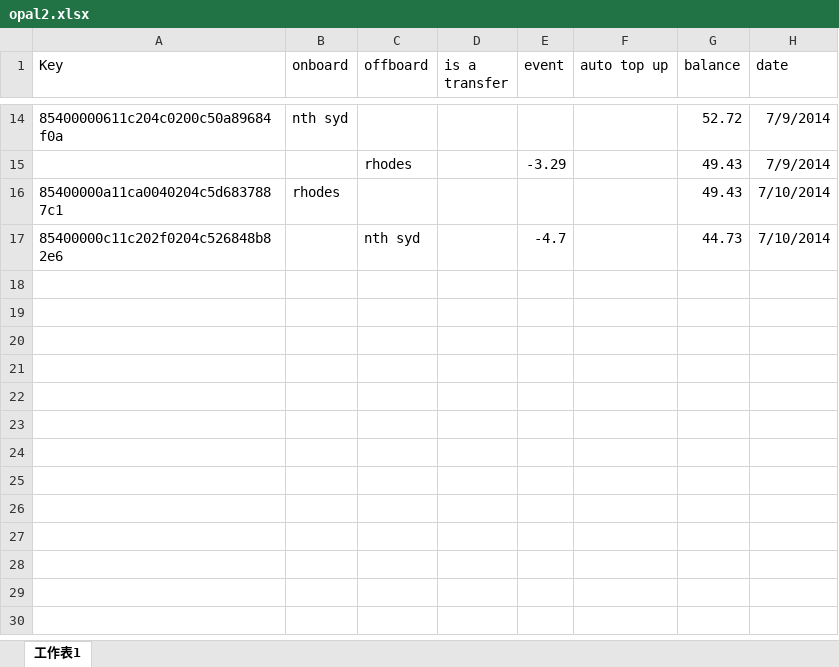
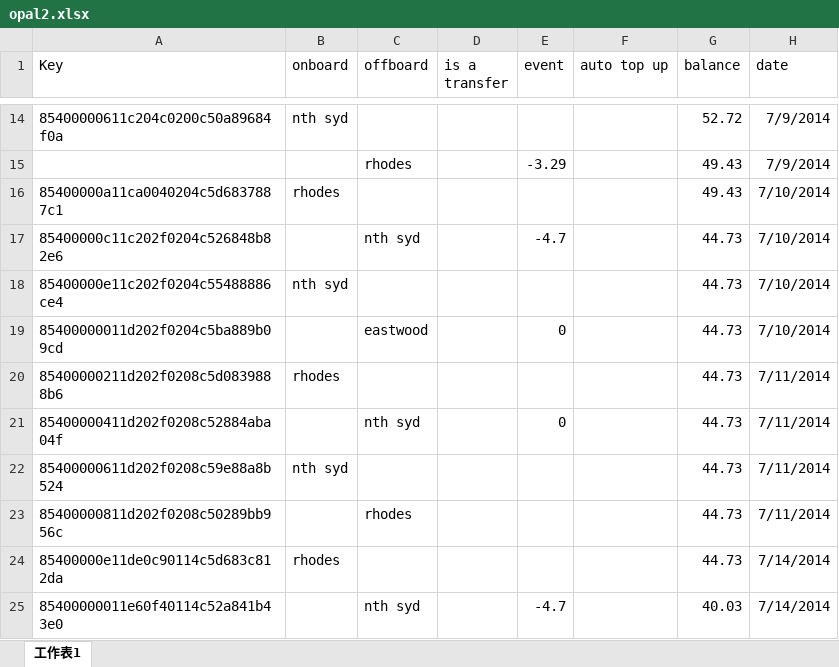
Before and after one commit to gazeing/Opal_Project, an Excel workbook: opal2.xlsx, sheet 工作表1, drawn as a sheet; only a part is shown, gaps mark what is left out; values as stored, in another font and other column widths than the file's, no borders; the diff names each change by its address in the sheet, - before the commit and + after, or states it on an @@ line.

Commit message:
update

```diff
--- a/opal2.xlsx (sheet 工作表1)
+++ b/opal2.xlsx (sheet 工作表1)
+row 18: 85400000e11c202f0204c55488886ce4 | nth syd |  |  |  |  | 44.73 | 7/10/2014
+row 19: 85400000011d202f0204c5ba889b09cd |  | eastwood |  | 0 |  | 44.73 | 7/10/2014
+row 20: 85400000211d202f0208c5d0839888b6 | rhodes |  |  |  |  | 44.73 | 7/11/2014
+row 21: 85400000411d202f0208c52884aba04f |  | nth syd |  | 0 |  | 44.73 | 7/11/2014
+row 22: 85400000611d202f0208c59e88a8b524 | nth syd |  |  |  |  | 44.73 | 7/11/2014
+row 23: 85400000811d202f0208c50289bb956c |  | rhodes |  |  |  | 44.73 | 7/11/2014
+row 24: 85400000e11de0c90114c5d683c812da | rhodes |  |  |  |  | 44.73 | 7/14/2014
+row 25: 85400000011e60f40114c52a841b43e0 |  | nth syd |  | -4.7 |  | 40.03 | 7/14/2014
```
